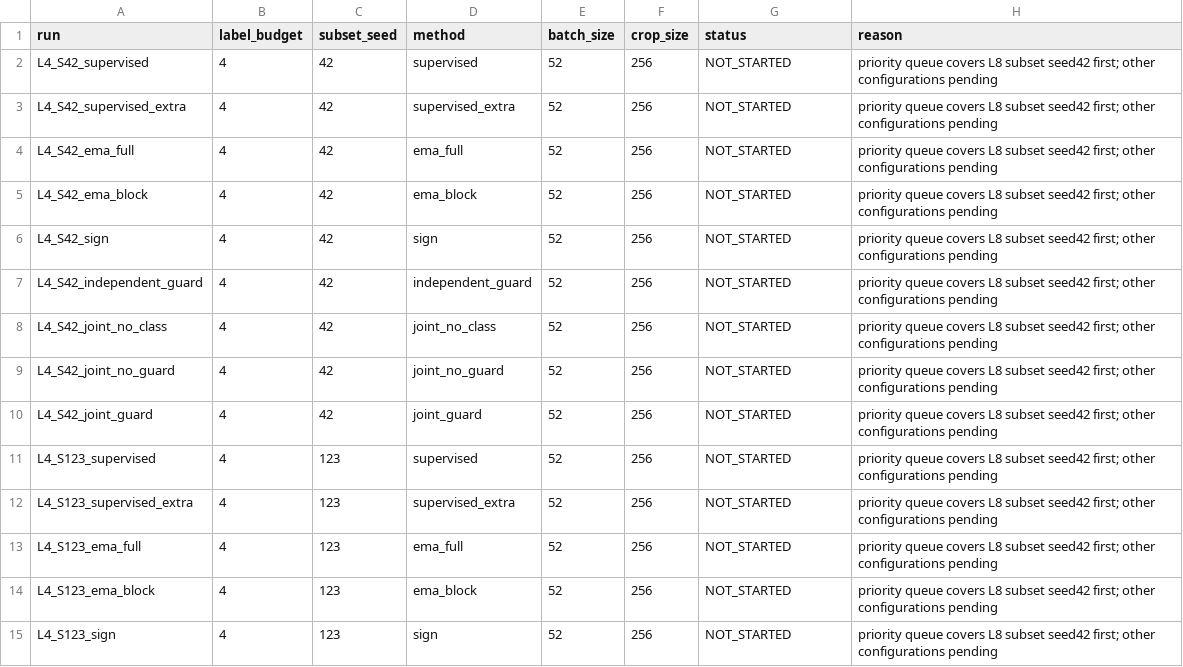
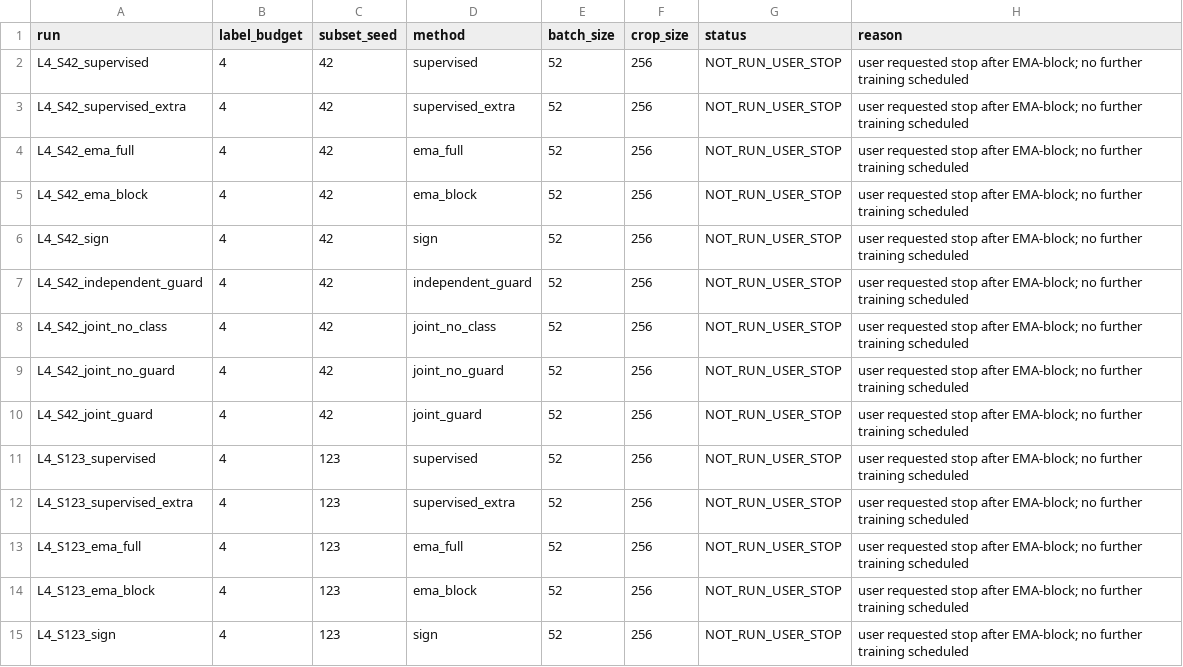
Before and after one commit to QuocKhanhLuong/Self-Audit, a CSV file: results/EXPERIMENT_STATUS.csv, drawn as a sheet; only a part is shown; the diff covers the shown part only.

```diff
--- a/results/EXPERIMENT_STATUS.csv
+++ b/results/EXPERIMENT_STATUS.csv
@@ -1,15 +1,15 @@
 run,label_budget,subset_seed,method,batch_size,crop_size,status,reason
-L4_S42_supervised,4,42,supervised,52,256,NOT_STARTED,priority queue covers L8 subset seed42 first; other configurations pending
-L4_S42_supervised_extra,4,42,supervised_extra,52,256,NOT_STARTED,priority queue covers L8 subset seed42 first; other configurations pending
-L4_S42_ema_full,4,42,ema_full,52,256,NOT_STARTED,priority queue covers L8 subset seed42 first; other configurations pending
-L4_S42_ema_block,4,42,ema_block,52,256,NOT_STARTED,priority queue covers L8 subset seed42 first; other configurations pending
-L4_S42_sign,4,42,sign,52,256,NOT_STARTED,priority queue covers L8 subset seed42 first; other configurations pending
-L4_S42_independent_guard,4,42,independent_guard,52,256,NOT_STARTED,priority queue covers L8 subset seed42 first; other configurations pending
-L4_S42_joint_no_class,4,42,joint_no_class,52,256,NOT_STARTED,priority queue covers L8 subset seed42 first; other configurations pending
-L4_S42_joint_no_guard,4,42,joint_no_guard,52,256,NOT_STARTED,priority queue covers L8 subset seed42 first; other configurations pending
-L4_S42_joint_guard,4,42,joint_guard,52,256,NOT_STARTED,priority queue covers L8 subset seed42 first; other configurations pending
-L4_S123_supervised,4,123,supervised,52,256,NOT_STARTED,priority queue covers L8 subset seed42 first; other configurations pending
-L4_S123_supervised_extra,4,123,supervised_extra,52,256,NOT_STARTED,priority queue covers L8 subset seed42 first; other configurations pending
-L4_S123_ema_full,4,123,ema_full,52,256,NOT_STARTED,priority queue covers L8 subset seed42 first; other configurations pending
-L4_S123_ema_block,4,123,ema_block,52,256,NOT_STARTED,priority queue covers L8 subset seed42 first; other configurations pending
-L4_S123_sign,4,123,sign,52,256,NOT_STARTED,priority queue covers L8 subset seed42 first; other configurations pending
+L4_S42_supervised,4,42,supervised,52,256,NOT_RUN_USER_STOP,user requested stop after EMA-block; no further training scheduled
+L4_S42_supervised_extra,4,42,supervised_extra,52,256,NOT_RUN_USER_STOP,user requested stop after EMA-block; no further training scheduled
+L4_S42_ema_full,4,42,ema_full,52,256,NOT_RUN_USER_STOP,user requested stop after EMA-block; no further training scheduled
+L4_S42_ema_block,4,42,ema_block,52,256,NOT_RUN_USER_STOP,user requested stop after EMA-block; no further training scheduled
+L4_S42_sign,4,42,sign,52,256,NOT_RUN_USER_STOP,user requested stop after EMA-block; no further training scheduled
+L4_S42_independent_guard,4,42,independent_guard,52,256,NOT_RUN_USER_STOP,user requested stop after EMA-block; no further training scheduled
+L4_S42_joint_no_class,4,42,joint_no_class,52,256,NOT_RUN_USER_STOP,user requested stop after EMA-block; no further training scheduled
+L4_S42_joint_no_guard,4,42,joint_no_guard,52,256,NOT_RUN_USER_STOP,user requested stop after EMA-block; no further training scheduled
+L4_S42_joint_guard,4,42,joint_guard,52,256,NOT_RUN_USER_STOP,user requested stop after EMA-block; no further training scheduled
+L4_S123_supervised,4,123,supervised,52,256,NOT_RUN_USER_STOP,user requested stop after EMA-block; no further training scheduled
+L4_S123_supervised_extra,4,123,supervised_extra,52,256,NOT_RUN_USER_STOP,user requested stop after EMA-block; no further training scheduled
+L4_S123_ema_full,4,123,ema_full,52,256,NOT_RUN_USER_STOP,user requested stop after EMA-block; no further training scheduled
+L4_S123_ema_block,4,123,ema_block,52,256,NOT_RUN_USER_STOP,user requested stop after EMA-block; no further training scheduled
+L4_S123_sign,4,123,sign,52,256,NOT_RUN_USER_STOP,user requested stop after EMA-block; no further training scheduled
```
Also changed, not shown: 134 edited cells elsewhere in this file, results/RESULTS_ABLATION.csv, 44 other files.
